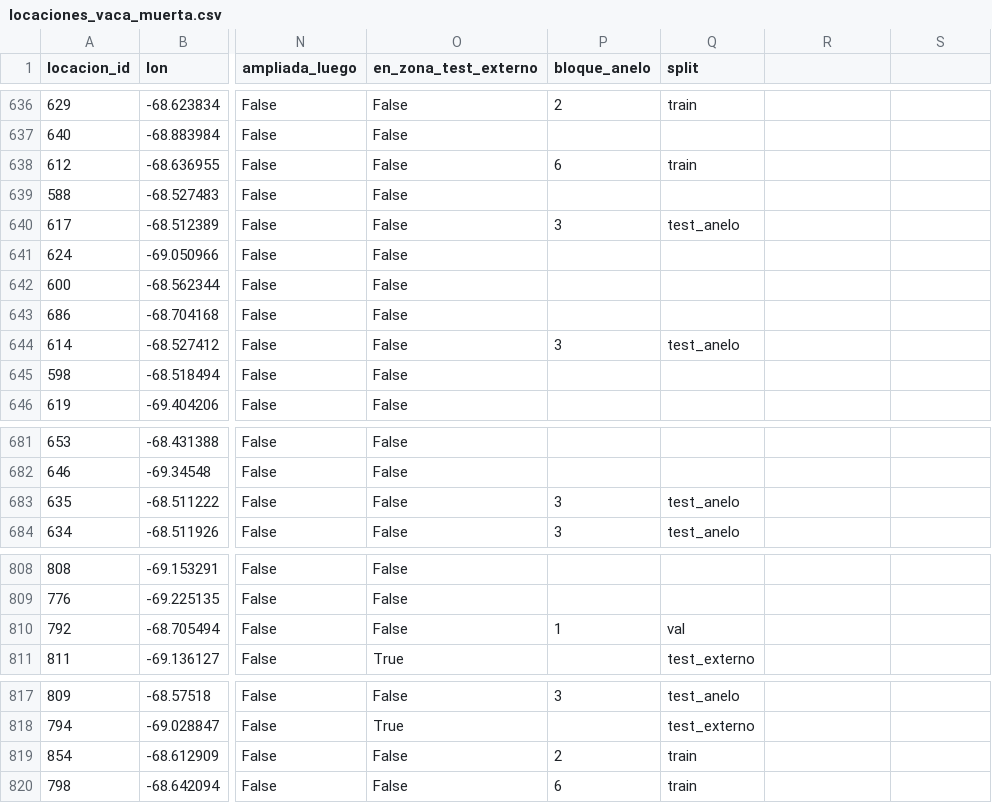
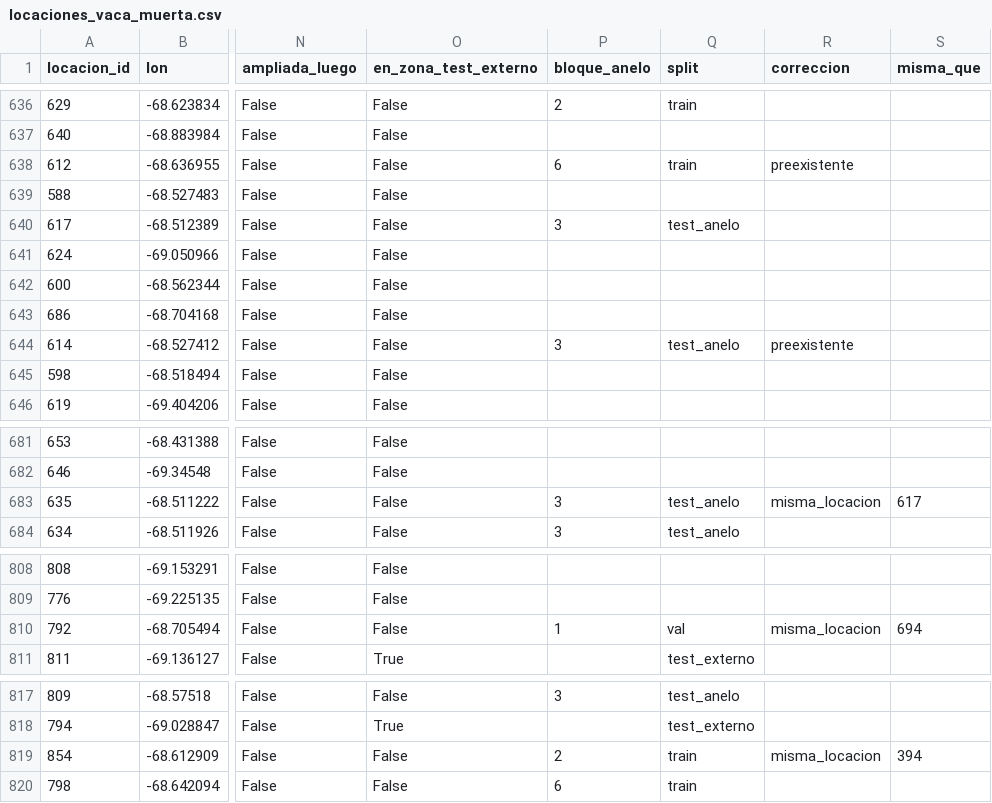
Before and after one commit to sofia2005222/vacamuerta-metano-seg, a CSV file: data/locaciones_vaca_muerta.csv, drawn as a sheet; only a part is shown, gaps mark what is left out; the diff covers the shown part only; the diff names each change by its address in the sheet, - before the commit and + after, or states it on an @@ line.

```diff
--- a/data/locaciones_vaca_muerta.csv
+++ b/data/locaciones_vaca_muerta.csv
-R1: (empty)
+R1: correccion
-S1: (empty)
+S1: misma_que
-R638 (correccion): (empty)
+R638 (correccion): preexistente
-R644 (correccion): (empty)
+R644 (correccion): preexistente
-R683 (correccion): (empty)
+R683 (correccion): misma_locacion
-S683 (misma_que): (empty)
+S683 (misma_que): 617
-R810 (correccion): (empty)
+R810 (correccion): misma_locacion
-S810 (misma_que): (empty)
+S810 (misma_que): 694
-R819 (correccion): (empty)
+R819 (correccion): misma_locacion
-S819 (misma_que): (empty)
+S819 (misma_que): 394
```
Also changed, not shown: 7 edited cells elsewhere in this file, 9 other files.
